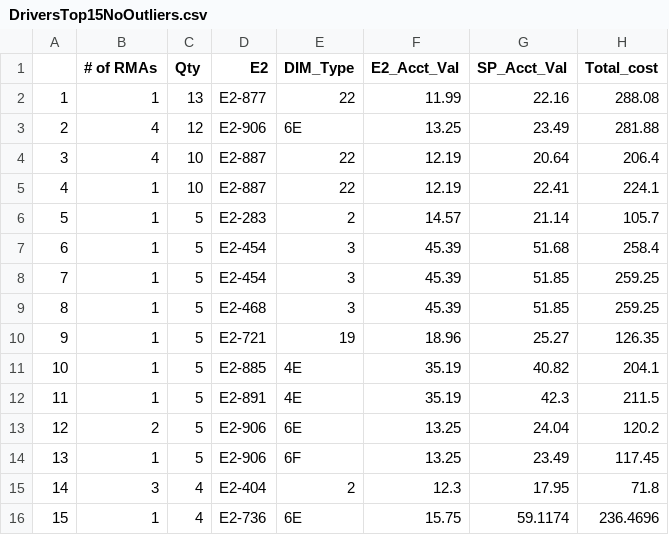
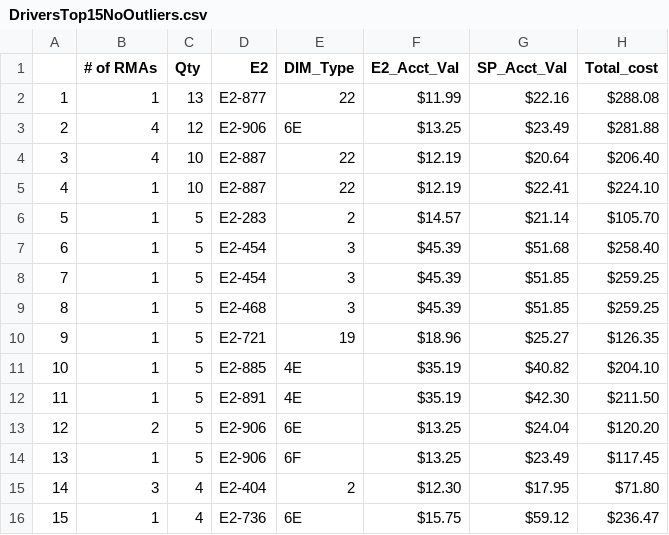
Before and after one commit to Vinladar/USAI, a CSV file: Code/Output/May_2022/DriversTop15NoOutliers.csv, drawn as a sheet; the diff names each change by its address in the sheet, - before the commit and + after, or states it on an @@ line.

```diff
--- a/Code/Output/May_2022/DriversTop15NoOutliers.csv
+++ b/Code/Output/May_2022/DriversTop15NoOutliers.csv
-F2 (E2_Acct_Val): 11.99
+F2 (E2_Acct_Val): $11.99
-G2 (SP_Acct_Val): 22.16
+G2 (SP_Acct_Val): $22.16
-H2 (Total_cost): 288.08
+H2 (Total_cost): $288.08
-F3 (E2_Acct_Val): 13.25
+F3 (E2_Acct_Val): $13.25
-G3 (SP_Acct_Val): 23.49
+G3 (SP_Acct_Val): $23.49
-H3 (Total_cost): 281.88
+H3 (Total_cost): $281.88
-F4:F5 (E2_Acct_Val): 12.19
+F4:F5 (E2_Acct_Val): $12.19
-G4 (SP_Acct_Val): 20.64
+G4 (SP_Acct_Val): $20.64
-H4 (Total_cost): 206.4
+H4 (Total_cost): $206.40
-G5 (SP_Acct_Val): 22.41
+G5 (SP_Acct_Val): $22.41
-H5 (Total_cost): 224.1
+H5 (Total_cost): $224.10
-F6 (E2_Acct_Val): 14.57
+F6 (E2_Acct_Val): $14.57
-G6 (SP_Acct_Val): 21.14
+G6 (SP_Acct_Val): $21.14
-H6 (Total_cost): 105.7
+H6 (Total_cost): $105.70
-F7:F9 (E2_Acct_Val): 45.39
+F7:F9 (E2_Acct_Val): $45.39
-G7 (SP_Acct_Val): 51.68
+G7 (SP_Acct_Val): $51.68
-H7 (Total_cost): 258.4
+H7 (Total_cost): $258.40
-G8:G9 (SP_Acct_Val): 51.85
+G8:G9 (SP_Acct_Val): $51.85
-H8:H9 (Total_cost): 259.25
+H8:H9 (Total_cost): $259.25
-F10 (E2_Acct_Val): 18.96
+F10 (E2_Acct_Val): $18.96
-G10 (SP_Acct_Val): 25.27
+G10 (SP_Acct_Val): $25.27
-H10 (Total_cost): 126.35
+H10 (Total_cost): $126.35
-F11:F12 (E2_Acct_Val): 35.19
+F11:F12 (E2_Acct_Val): $35.19
-G11 (SP_Acct_Val): 40.82
+G11 (SP_Acct_Val): $40.82
-H11 (Total_cost): 204.1
+H11 (Total_cost): $204.10
-G12 (SP_Acct_Val): 42.3
+G12 (SP_Acct_Val): $42.30
-H12 (Total_cost): 211.5
+H12 (Total_cost): $211.50
-F13:F14 (E2_Acct_Val): 13.25
+F13:F14 (E2_Acct_Val): $13.25
-G13 (SP_Acct_Val): 24.04
+G13 (SP_Acct_Val): $24.04
-H13 (Total_cost): 120.2
+H13 (Total_cost): $120.20
-G14 (SP_Acct_Val): 23.49
+G14 (SP_Acct_Val): $23.49
-H14 (Total_cost): 117.45
+H14 (Total_cost): $117.45
-F15 (E2_Acct_Val): 12.3
+F15 (E2_Acct_Val): $12.30
-G15 (SP_Acct_Val): 17.95
+G15 (SP_Acct_Val): $17.95
-H15 (Total_cost): 71.8
+H15 (Total_cost): $71.80
-F16 (E2_Acct_Val): 15.75
+F16 (E2_Acct_Val): $15.75
-G16 (SP_Acct_Val): 59.1174
+G16 (SP_Acct_Val): $59.12
-H16 (Total_cost): 236.4696
+H16 (Total_cost): $236.47
```
Also changed, not shown: Code/Output/May_2022/Drivers.csv, Code/Output/May_2022/DriversTop15.csv, 31 other files.
